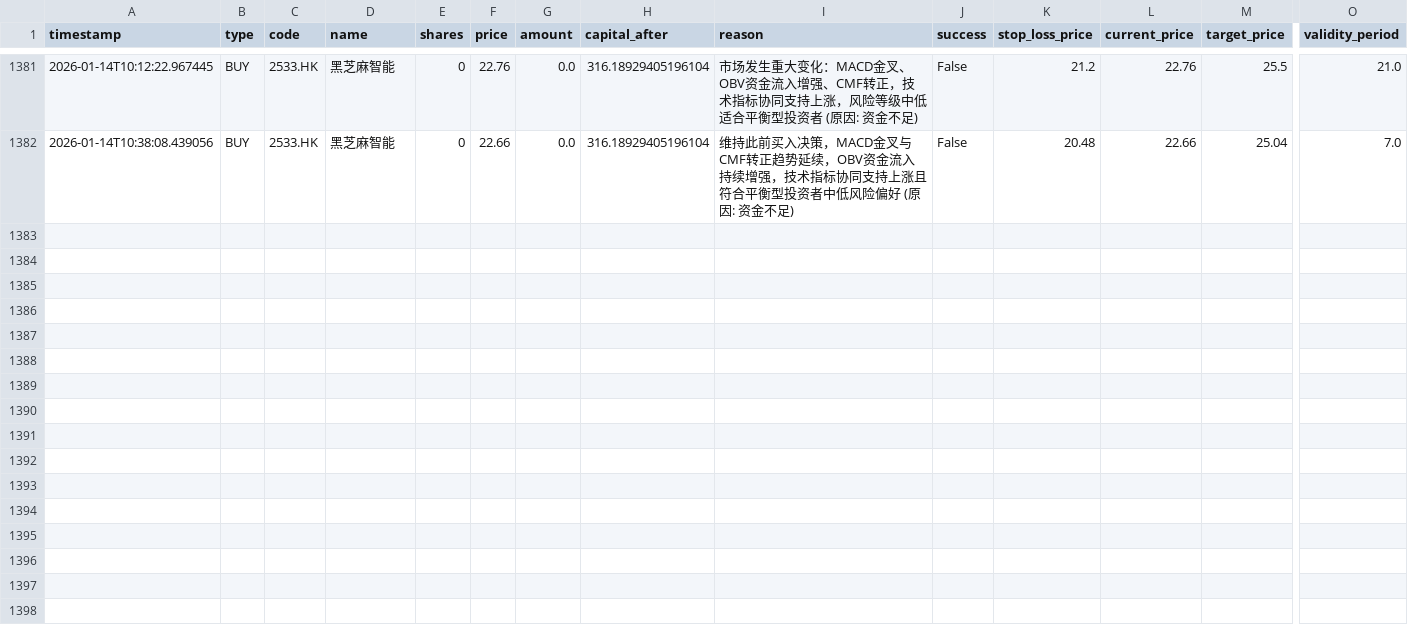
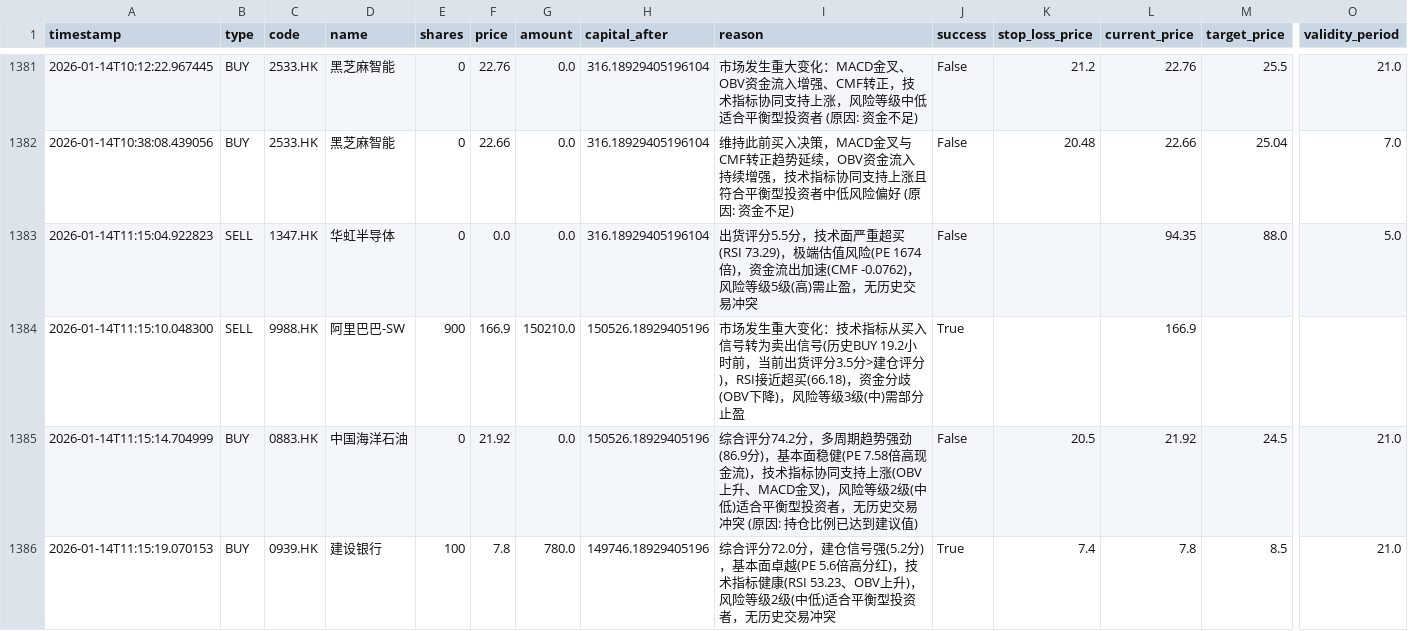
Before and after one commit to wonglaitung/fortune, a CSV file: data/simulation_transactions.csv, drawn as a sheet; only a part is shown, gaps mark what is left out; rows hold the shown columns only; the diff names each change by its address in the sheet, - before the commit and + after, or states it on an @@ line.

```diff
--- a/data/simulation_transactions.csv
+++ b/data/simulation_transactions.csv
+row 1383: 2026-01-14T11:15:04.922823 | SELL | 1347.HK | 华虹半导体 | 0 | 0.0 | 0.0 | 316.18929405196104 | 出货评分5.5分，技术面严重超买(RSI 73.29)，极端估值风险(PE 1674倍)，资金流出加速(CMF -0.0762)，风险等级5级(高)需止盈，无历史交易冲突 | False |  | 94.35 | 88.0 | 5.0
+row 1384: 2026-01-14T11:15:10.048300 | SELL | 9988.HK | 阿里巴巴-SW | 900 | 166.9 | 150210.0 | 150526.18929405196 | 市场发生重大变化：技术指标从买入信号转为卖出信号(历史BUY 19.2小时前，当前出货评分3.5分>建仓评分)，RSI接近超买(66.18)，资金分歧(OBV下降)，风险等级3级(中)需部分止盈 | True |  | 166.9
+row 1385: 2026-01-14T11:15:14.704999 | BUY | 0883.HK | 中国海洋石油 | 0 | 21.92 | 0.0 | 150526.18929405196 | 综合评分74.2分，多周期趋势强劲(86.9分)，基本面稳健(PE 7.58倍高现金流)，技术指标协同支持上涨(OBV上升、MACD金叉)，风险等级2级(中低)适合平衡型投资者，无历史交易冲突 (原因: 持仓比例已达到建议值) | False | 20.5 | 21.92 | 24.5 | 21.0
+row 1386: 2026-01-14T11:15:19.070153 | BUY | 0939.HK | 建设银行 | 100 | 7.8 | 780.0 | 149746.18929405196 | 综合评分72.0分，建仓信号强(5.2分)，基本面卓越(PE 5.6倍高分红)，技术指标健康(RSI 53.23、OBV上升)，风险等级2级(中低)适合平衡型投资者，无历史交易冲突 | True | 7.4 | 7.8 | 8.5 | 21.0
```
Also changed, not shown: data/simulation_portfolio.csv, 2 other files.
